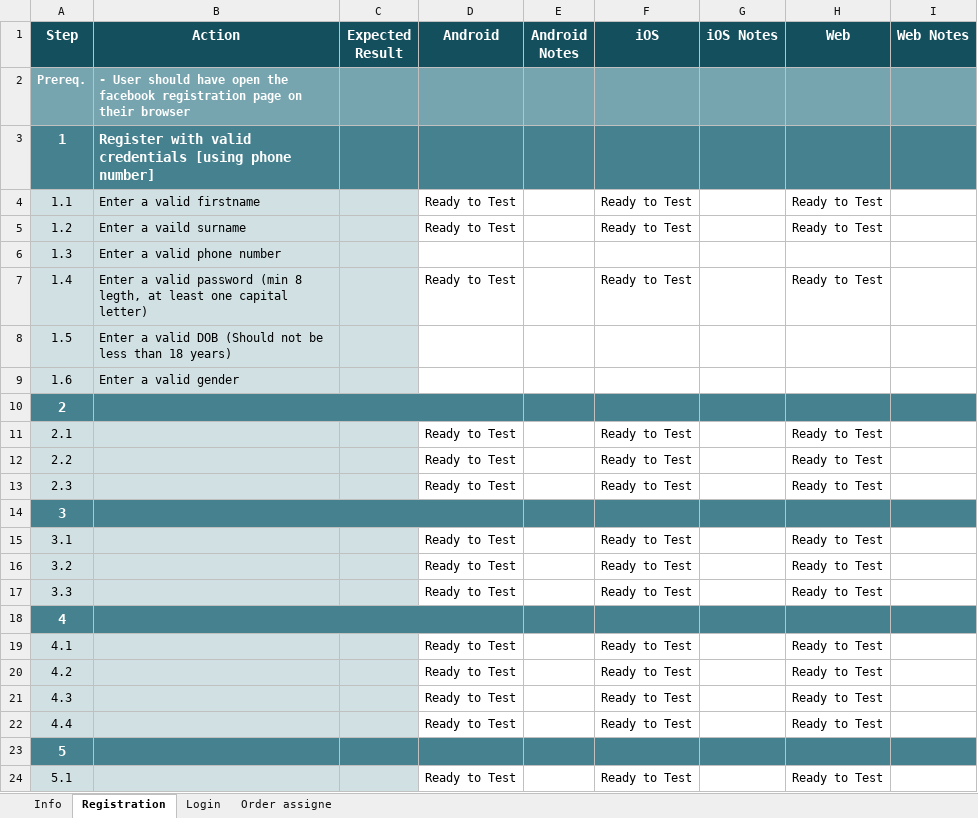
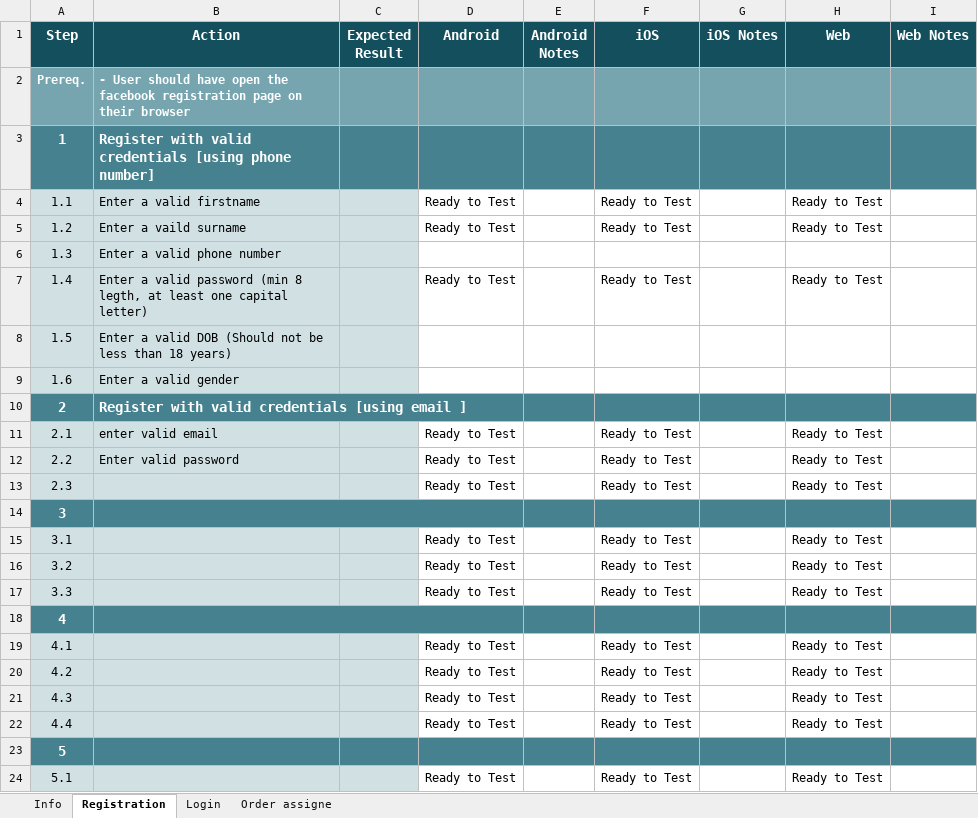
Before and after one commit to Joshfyn/mytechbase, an Excel workbook: test_scenarios.xlsx, sheet Registration, drawn as a sheet; values as stored, in another font and other column widths than the file's, no borders; charts and pictures and conditional formats not drawn; the diff names each change by its address in the sheet, - before the commit and + after, or states it on an @@ line.

Commit message:
added email and password

```diff
--- a/test_scenarios.xlsx (sheet Registration)
+++ b/test_scenarios.xlsx (sheet Registration)
-B10 (Action): (empty)
+B10 (Action): Register with valid credentials [using email ]
-B11 (Action): (empty)
+B11 (Action): enter valid email
-B12 (Action): (empty)
+B12 (Action): Enter valid password
```
Also changed, not shown: charts or pictures.
